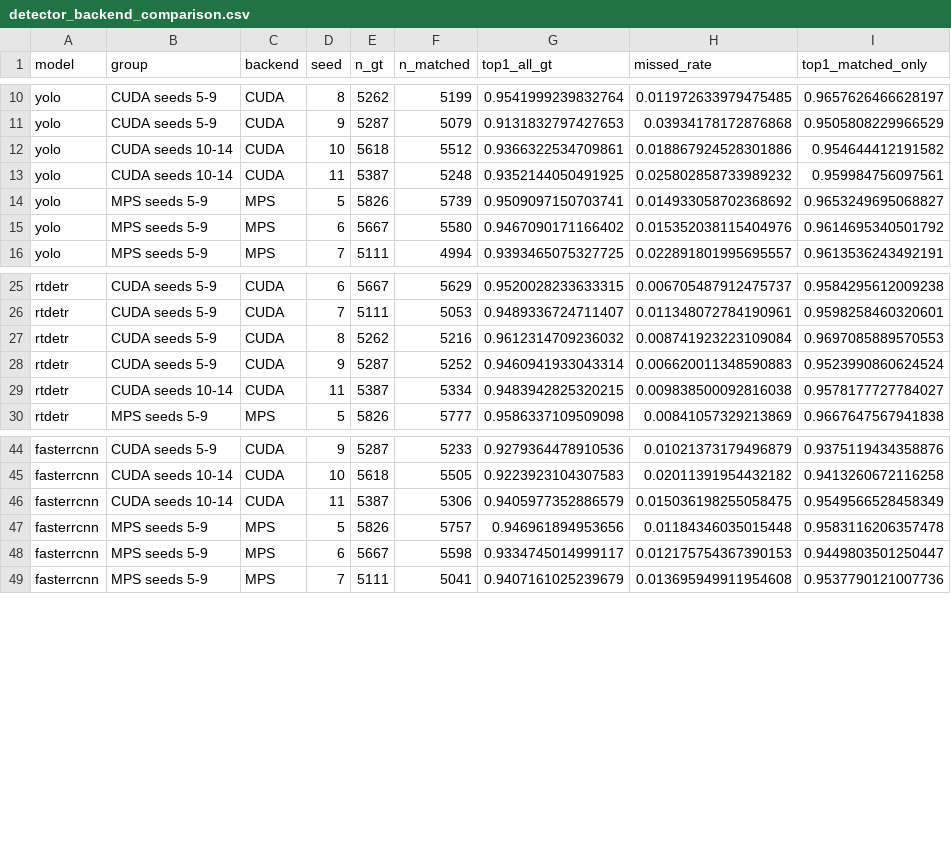
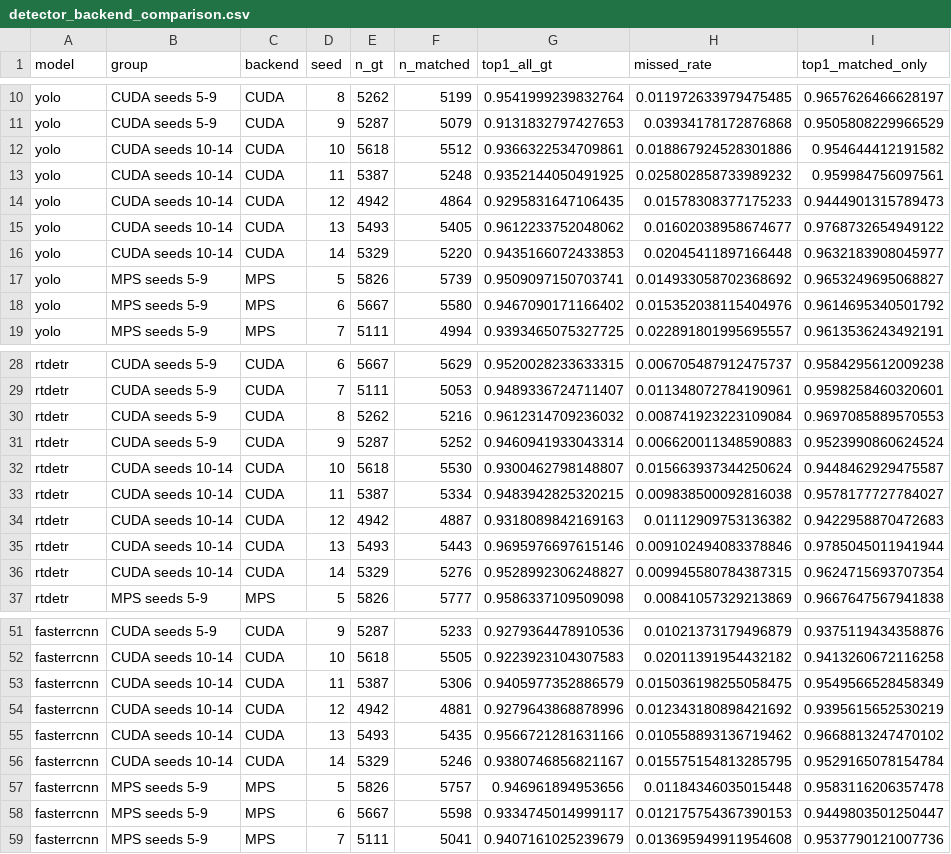
Before and after one commit to christopherh-88/tooth-numbering-priors, a CSV file: cpu_repro/yolo_training/eval_results/detector_backend_comparison.csv, drawn as a sheet; only a part is shown, gaps mark what is left out; the diff names each change by its address in the sheet, - before the commit and + after, or states it on an @@ line.

```diff
--- a/cpu_repro/yolo_training/eval_results/detector_backend_comparison.csv
+++ b/cpu_repro/yolo_training/eval_results/detector_backend_comparison.csv
+row 14: yolo | CUDA seeds 10-14 | CUDA | 12 | 4942 | 4864 | 0.9295831647106435 | 0.01578308377175233 | 0.9444901315789473
+row 15: yolo | CUDA seeds 10-14 | CUDA | 13 | 5493 | 5405 | 0.9612233752048062 | 0.01602038958674677 | 0.9768732654949122
+row 16: yolo | CUDA seeds 10-14 | CUDA | 14 | 5329 | 5220 | 0.9435166072433853 | 0.02045411897166448 | 0.9632183908045977
+row 32: rtdetr | CUDA seeds 10-14 | CUDA | 10 | 5618 | 5530 | 0.9300462798148807 | 0.015663937344250624 | 0.9448462929475587
+row 34: rtdetr | CUDA seeds 10-14 | CUDA | 12 | 4942 | 4887 | 0.9318089842169163 | 0.01112909753136382 | 0.9422958870472683
+row 35: rtdetr | CUDA seeds 10-14 | CUDA | 13 | 5493 | 5443 | 0.9695976697615146 | 0.009102494083378846 | 0.9785045011941944
+row 36: rtdetr | CUDA seeds 10-14 | CUDA | 14 | 5329 | 5276 | 0.9528992306248827 | 0.009945580784387315 | 0.9624715693707354
+row 54: fasterrcnn | CUDA seeds 10-14 | CUDA | 12 | 4942 | 4881 | 0.9279643868878996 | 0.012343180898421692 | 0.9395615652530219
+row 55: fasterrcnn | CUDA seeds 10-14 | CUDA | 13 | 5493 | 5435 | 0.9566721281631166 | 0.010558893136719462 | 0.9668813247470102
+row 56: fasterrcnn | CUDA seeds 10-14 | CUDA | 14 | 5329 | 5246 | 0.9380746856821167 | 0.015575154813285795 | 0.9529165078154784
```
Also changed, not shown: cpu_repro/yolo_training/eval_results/cross_architecture_agreement_summary.csv, cpu_repro/yolo_training/eval_results/missed_tooth_by_class.csv, 50 other files.
